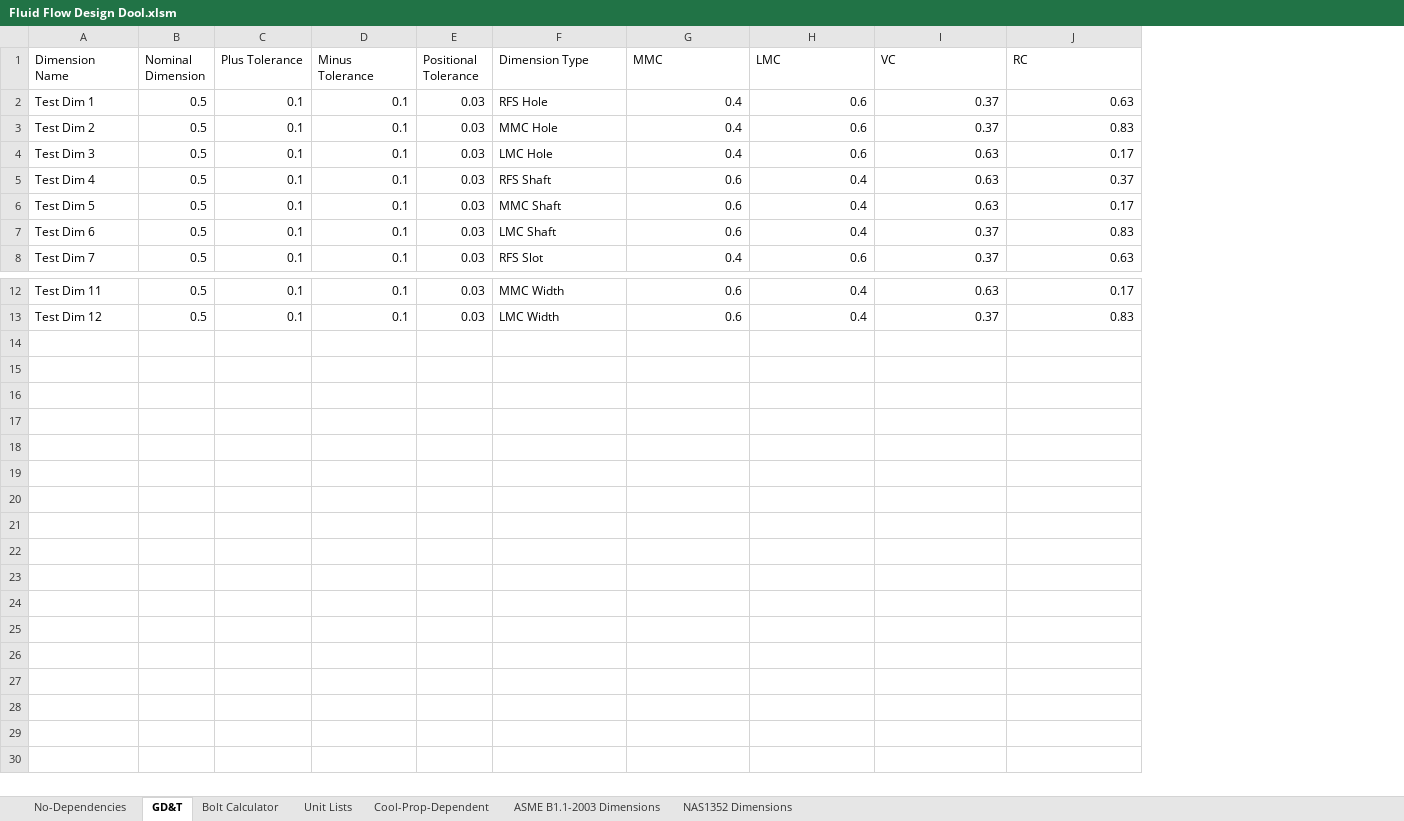
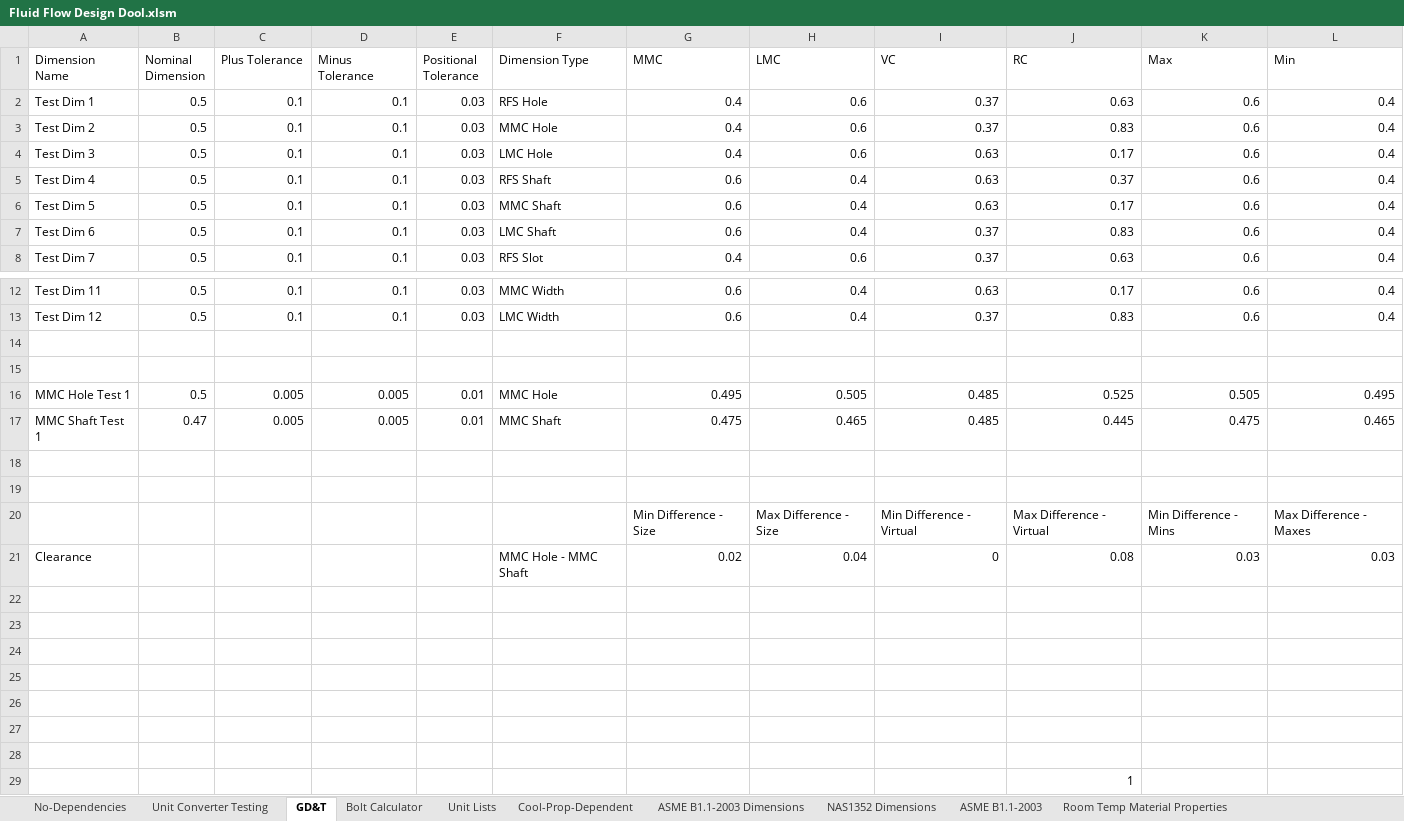
Before and after one commit to spky/Design-Dools, an Excel workbook: Fluid Flow Design Dool.xlsm, sheet GD&T, drawn as a sheet; only a part is shown, gaps mark what is left out; values as stored, in another font and other column widths than the file's, no borders; the diff names each change by its address in the sheet, - before the commit and + after, or states it on an @@ line.

```diff
--- a/Fluid Flow Design Dool.xlsm (sheet GD&T)
+++ b/Fluid Flow Design Dool.xlsm (sheet GD&T)
+sheet tab: Unit Converter Testing
+sheet tab: ASME B1.1-2003
+sheet tab: Room Temp Material Properties
+column K (Max), rows 2-8: all 0.6; rows 12-13: 0.6 | 0.6
+column L (Min), rows 2-8: all 0.4; rows 12-13: 0.4 | 0.4
+row 14: (empty)
+row 15: (empty)
+row 16: MMC Hole Test 1 | 0.5 | 0.005 | 0.005 | 0.01 | MMC Hole | 0.495 | 0.505 | 0.485 | 0.525 | 0.505 | 0.495
+row 17: MMC Shaft Test 1 | 0.47 | 0.005 | 0.005 | 0.01 | MMC Shaft | 0.475 | 0.465 | 0.485 | 0.445 | 0.475 | 0.465
+row 18: (empty)
+row 19: (empty)
+row 20:  |  |  |  |  |  | Min Difference - Size | Max Difference - Size | Min Difference - Virtual | Max Difference - Virtual | Min Difference - Mins | Max Difference - Maxes
+row 21: Clearance |  |  |  |  | MMC Hole - MMC Shaft | 0.02 | 0.04 | 0 | 0.08 | 0.03 | 0.03
+row 22: (empty)
+row 23: (empty)
+row 24: (empty)
+row 25: (empty)
+row 26: (empty)
+row 27: (empty)
+row 28: (empty)
+row 29:  |  |  |  |  |  |  |  |  | 1
```
Also changed, not shown: sheet No-Dependencies, sheet Unit Lists, sheet NAS1352 Dimensions, sheet Bolt Calculator, formulas that keep their value, 5 other files.
